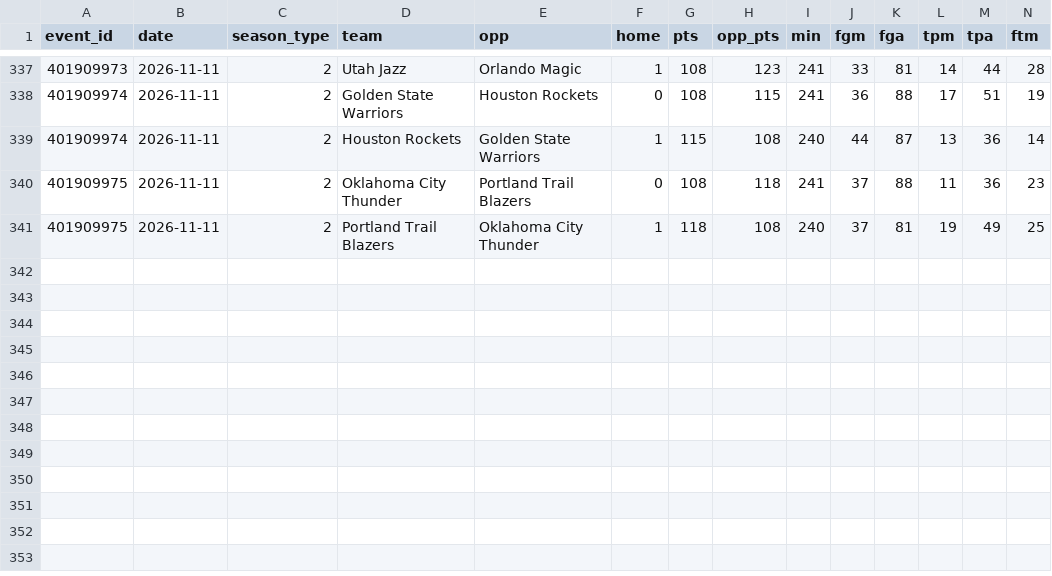
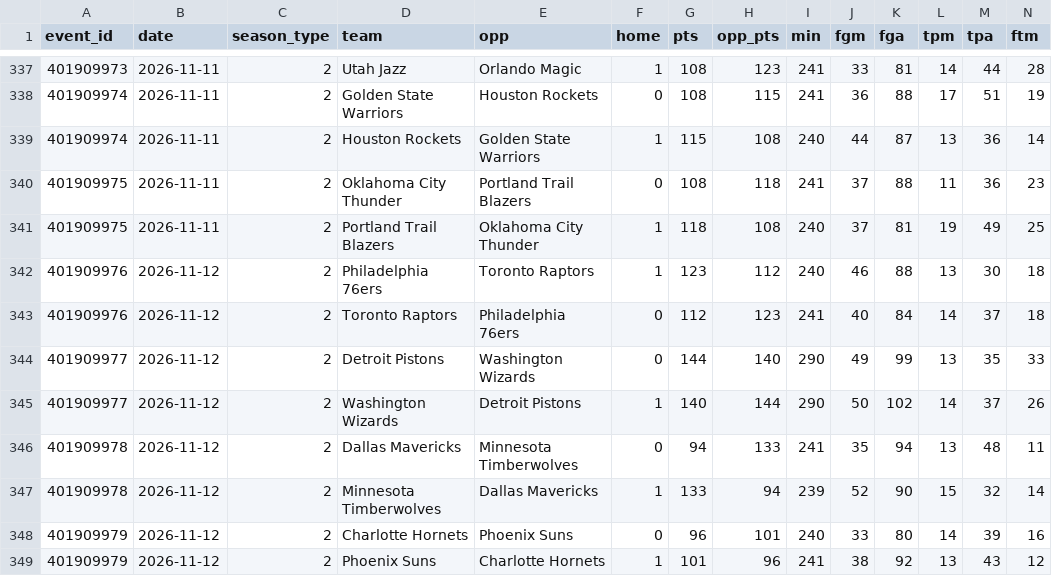
Before and after one commit to lgdsbrand/nba-model, a CSV file: data/raw/2027_teams.csv, drawn as a sheet; only a part is shown, gaps mark what is left out; rows hold the shown columns only; the diff names each change by its address in the sheet, - before the commit and + after, or states it on an @@ line.

```diff
--- a/data/raw/2027_teams.csv
+++ b/data/raw/2027_teams.csv
+row 342: 401909976 | 2026-11-12 | 2 | Philadelphia 76ers | Toronto Raptors | 1 | 123 | 112 | 240 | 46 | 88 | 13 | 30 | 18
+row 343: 401909976 | 2026-11-12 | 2 | Toronto Raptors | Philadelphia 76ers | 0 | 112 | 123 | 241 | 40 | 84 | 14 | 37 | 18
+row 344: 401909977 | 2026-11-12 | 2 | Detroit Pistons | Washington Wizards | 0 | 144 | 140 | 290 | 49 | 99 | 13 | 35 | 33
+row 345: 401909977 | 2026-11-12 | 2 | Washington Wizards | Detroit Pistons | 1 | 140 | 144 | 290 | 50 | 102 | 14 | 37 | 26
+row 346: 401909978 | 2026-11-12 | 2 | Dallas Mavericks | Minnesota Timberwolves | 0 | 94 | 133 | 241 | 35 | 94 | 13 | 48 | 11
+row 347: 401909978 | 2026-11-12 | 2 | Minnesota Timberwolves | Dallas Mavericks | 1 | 133 | 94 | 239 | 52 | 90 | 15 | 32 | 14
+row 348: 401909979 | 2026-11-12 | 2 | Charlotte Hornets | Phoenix Suns | 0 | 96 | 101 | 240 | 33 | 80 | 14 | 39 | 16
+row 349: 401909979 | 2026-11-12 | 2 | Phoenix Suns | Charlotte Hornets | 1 | 101 | 96 | 241 | 38 | 92 | 13 | 43 | 12
```
Also changed, not shown: nba/data/games.csv, nba/data/lineups.csv, 12 other files.
